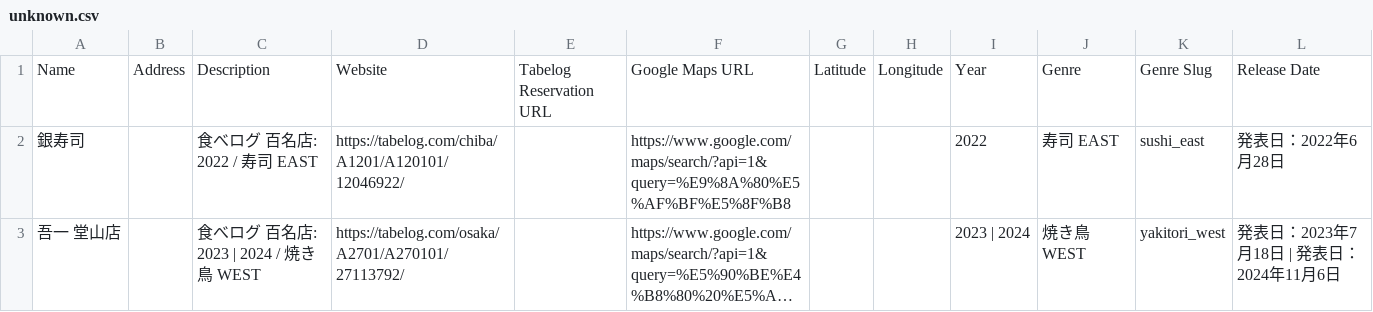
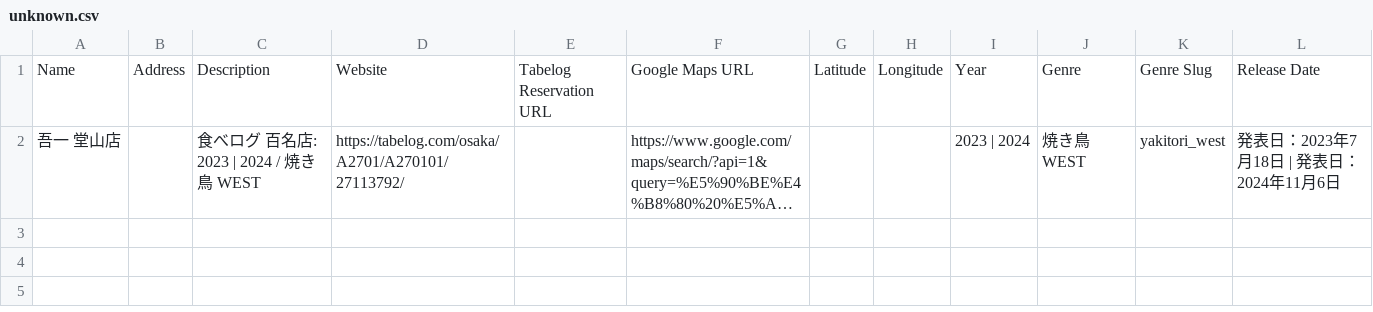
Before and after one commit to Npieju/hyakumeiten-list, a CSV file: data/all_years/by_region/unknown.csv, drawn as a sheet; long unchanged cells end in …; the diff names each change by its address in the sheet, - before the commit and + after, or states it on an @@ line.

```diff
--- a/data/all_years/by_region/unknown.csv
+++ b/data/all_years/by_region/unknown.csv
-row 2: 銀寿司 |  | 食べログ 百名店: 2022 / 寿司 EAST | https://tabelog.com/chiba/A1201/A120101/12046922/ |  | https://www.google.com/maps/search/?api=1&query=%E9%8A%80%E5%AF%BF%E5%8F%B8 |  |  | 2022 | 寿司 EAST | sushi_east | 発表日：2022年6月28日
```
Also changed, not shown: data/all_years/by_region/chubu.csv, data/all_years/by_region/tohoku_hokkaido.csv, 44 other files.
